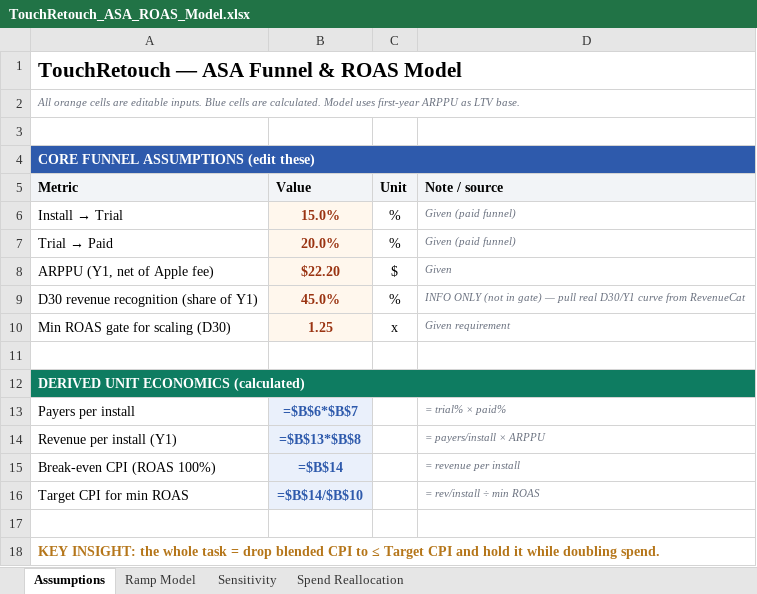
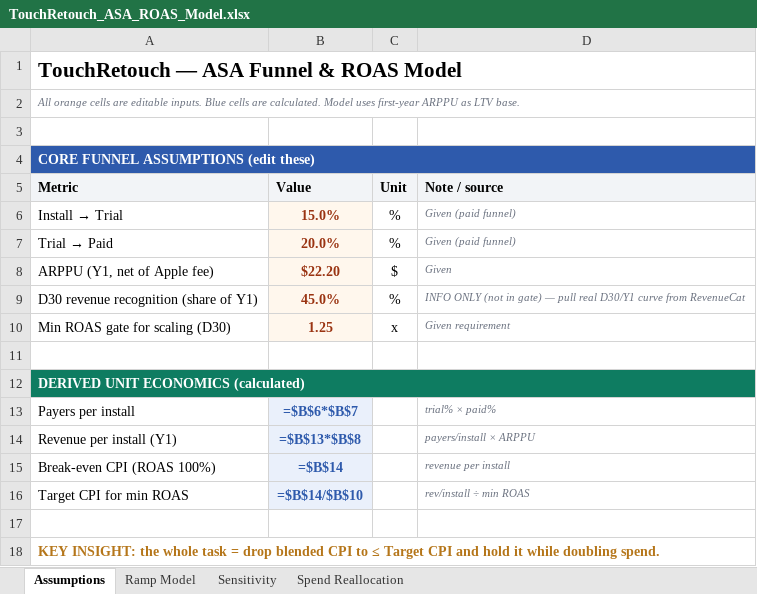
Before and after one commit to Xtrd-txt/asotraff, an Excel workbook: outputs/touchretouch-testtask/TouchRetouch_ASA_ROAS_Model.xlsx, sheet Assumptions, drawn as a sheet; values as stored, in another font and other column widths than the file's, no borders; formulas without a stored value are shown as written; the diff names each change by its address in the sheet, - before the commit and + after, or states it on an @@ line.

```diff
--- a/outputs/touchretouch-testtask/TouchRetouch_ASA_ROAS_Model.xlsx (sheet Assumptions)
+++ b/outputs/touchretouch-testtask/TouchRetouch_ASA_ROAS_Model.xlsx (sheet Assumptions)
-D13 (Note / source): = trial% × paid%
+D13 (Note / source): trial% × paid%
-D14 (Note / source): = payers/install × ARPPU
+D14 (Note / source): payers/install × ARPPU
-D15 (Note / source): = revenue per install
+D15 (Note / source): revenue per install
-D16 (Note / source): = rev/install ÷ min ROAS
+D16 (Note / source): rev/install ÷ min ROAS
```
Also changed, not shown: sheet Sensitivity, 5 other files.
